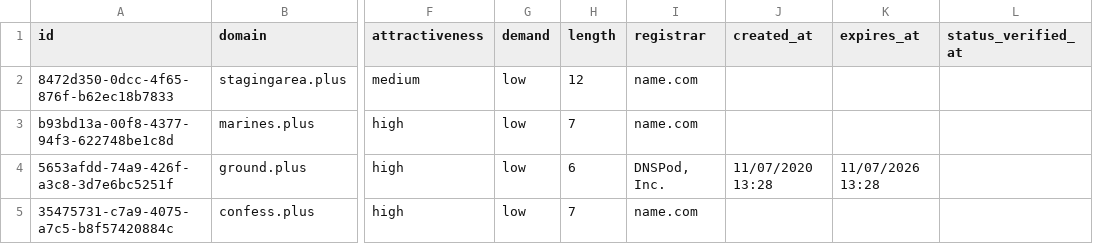
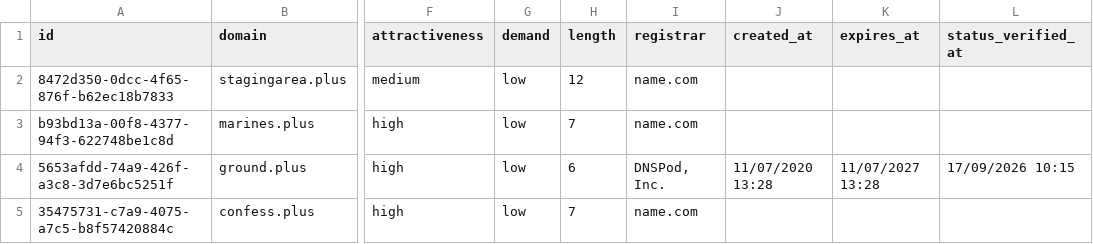
Before and after one commit to UniqueDomains/plus-oneword-domains, a CSV file: plus.csv, drawn as a sheet; only a part is shown, gaps mark what is left out; the diff covers the shown part only; the diff names each change by its address in the sheet, - before the commit and + after, or states it on an @@ line.

Commit message:
Domains update

```diff
--- a/plus.csv
+++ b/plus.csv
-K4 (expires_at): 11/07/2026 13:28
+K4 (expires_at): 11/07/2027 13:28
-L4 (status_verified_at): (empty)
+L4 (status_verified_at): 17/09/2026 10:15
```
Also changed, not shown: 14 edited cells elsewhere in this file, 4 other files.
